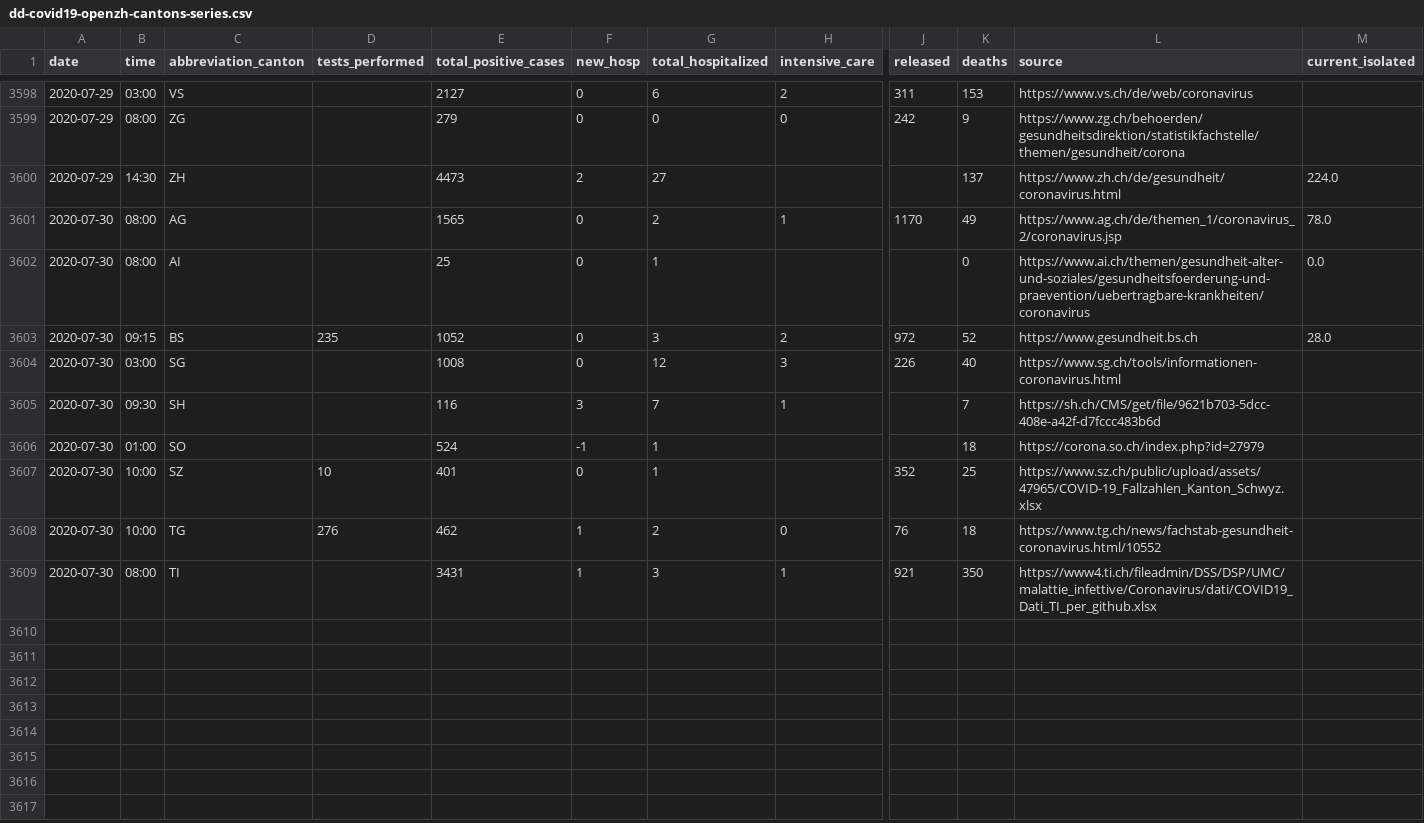
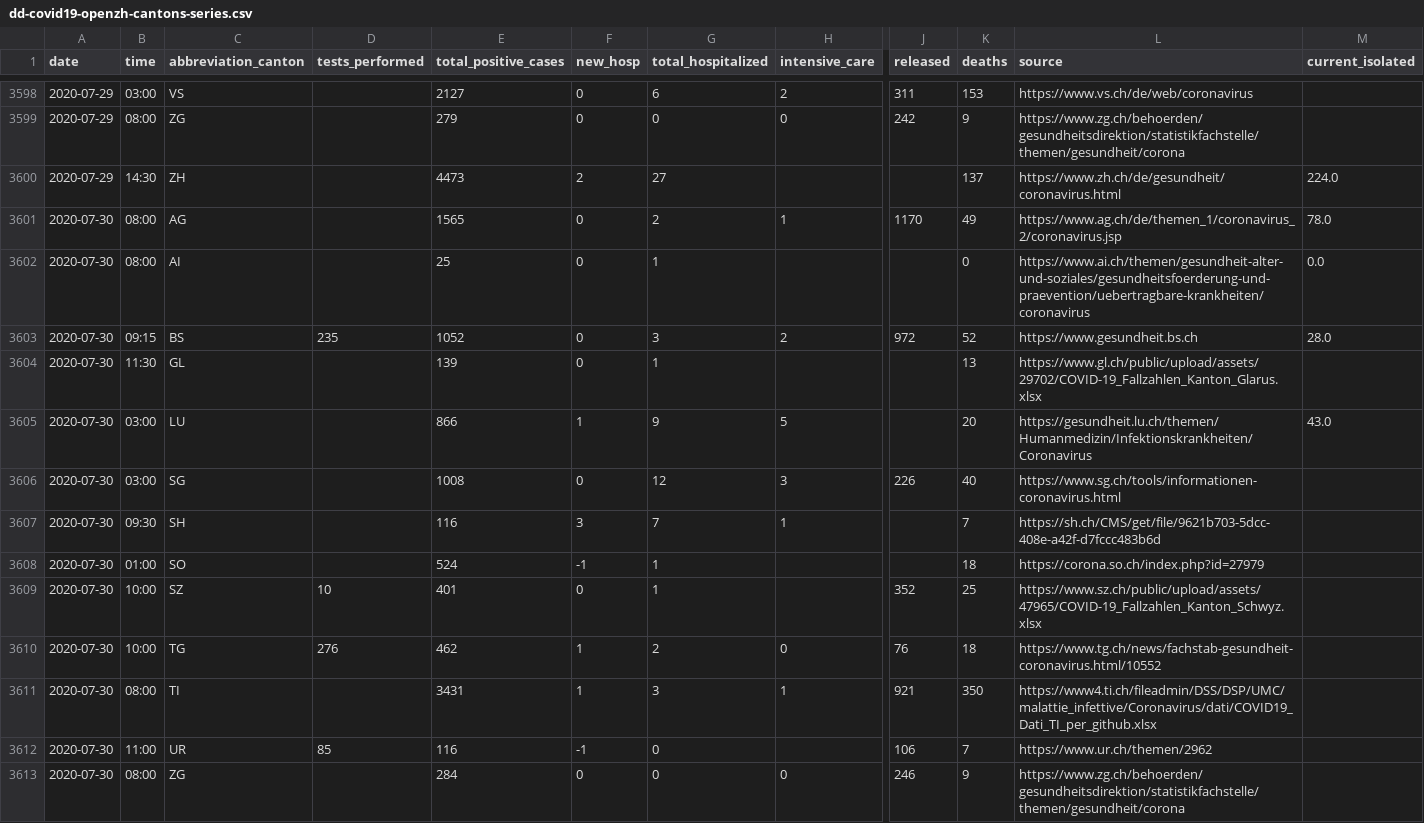
Before and after one commit to ddrobotec/ddrobotec.github.io, a CSV file: covid19_openzh_data/dd-covid19-openzh-cantons-series.csv, drawn as a sheet; only a part is shown, gaps mark what is left out; rows hold the shown columns only; the diff names each change by its address in the sheet, - before the commit and + after, or states it on an @@ line.

```diff
--- a/covid19_openzh_data/dd-covid19-openzh-cantons-series.csv
+++ b/covid19_openzh_data/dd-covid19-openzh-cantons-series.csv
+row 3604: 2020-07-30 | 11:30 | GL |  | 139 | 0 | 1 |  |  | 13 | https://www.gl.ch/public/upload/assets/29702/COVID-19_Fallzahlen_Kanton_Glarus.xlsx
+row 3605: 2020-07-30 | 03:00 | LU |  | 866 | 1 | 9 | 5 |  | 20 | https://gesundheit.lu.ch/themen/Humanmedizin/Infektionskrankheiten/Coronavirus | 43.0
+row 3612: 2020-07-30 | 11:00 | UR | 85 | 116 | -1 | 0 |  | 106 | 7 | https://www.ur.ch/themen/2962
+row 3613: 2020-07-30 | 08:00 | ZG |  | 284 | 0 | 0 | 0 | 246 | 9 | https://www.zg.ch/behoerden/gesundheitsdirektion/statistikfachstelle/themen/gesundheit/corona
```
Also changed, not shown: covid19_openzh_data/dd-covid19-openzh-cantons-latest-by-time.csv, covid19_openzh_data/dd-covid19-openzh-cantons-latest.csv, 3 other files.
